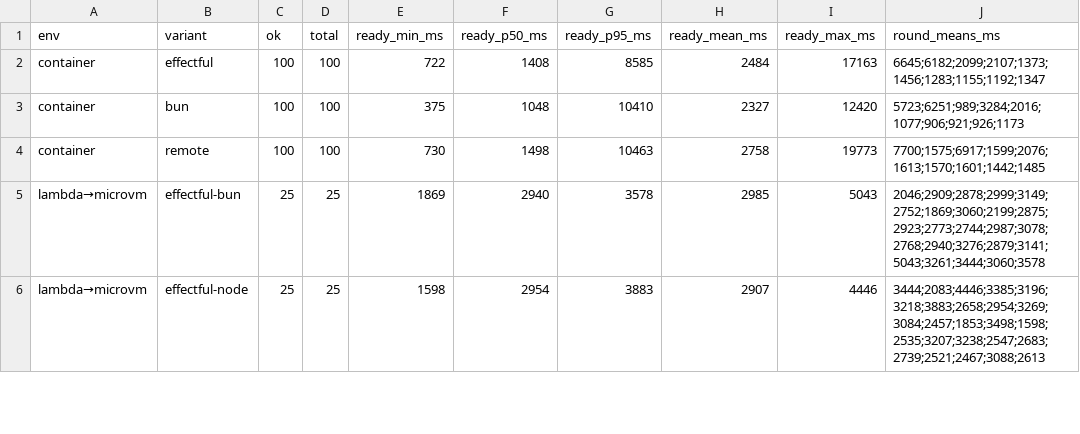
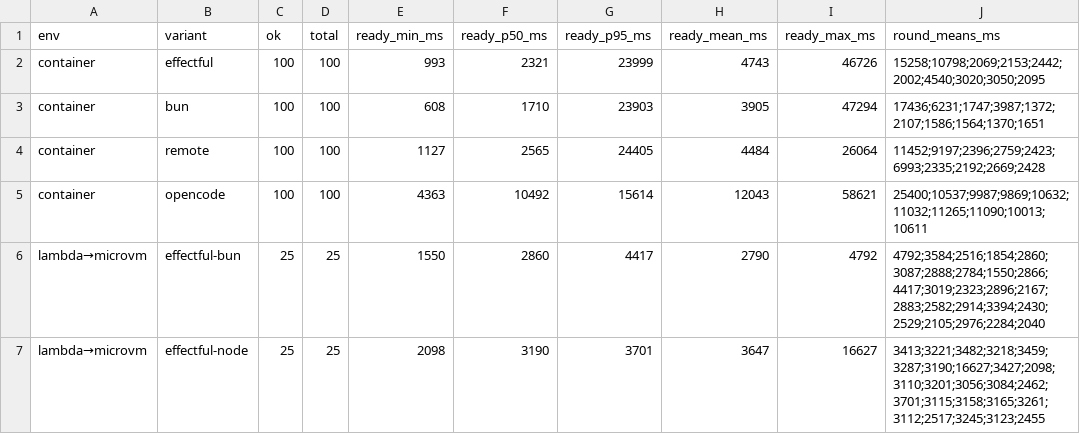
Before and after one commit to jackbisceglia/alchemy-effect, a CSV file: benchmark/container/report/summary.csv, drawn as a sheet; only a part is shown; the diff covers the shown part only.

Commit message:
docs(blog): Benchmarking Cloudflare Containers vs AWS MicroVMs (#723)

```diff
--- a/benchmark/container/report/summary.csv
+++ b/benchmark/container/report/summary.csv
@@ -1,6 +1,7 @@
 env,variant,ok,total,ready_min_ms,ready_p50_ms,ready_p95_ms,ready_mean_ms,ready_max_ms,round_means_ms
-container,effectful,100,100,722,1408,8585,2484,17163,6645;6182;2099;2107;1373;1456;1283;1155;1192;1347
-container,bun,100,100,375,1048,10410,2327,12420,5723;6251;989;3284;2016;1077;906;921;926;1173
-container,remote,100,100,730,1498,10463,2758,19773,7700;1575;6917;1599;2076;1613;1570;1601;1442;1485
-lambda→microvm,effectful-bun,25,25,1869,2940,3578,2985,5043,2046;2909;2878;2999;3149;2752;1869;3060;2199;2875;2923;2773;2744;2987;3078;2768;2940;3276;2879;3141;5043;3261;3444;3060;3578
-lambda→microvm,effectful-node,25,25,1598,2954,3883,2907,4446,3444;2083;4446;3385;3196;3218;3883;2658;2954;3269;3084;2457;1853;3498;1598;2535;3207;3238;2547;2683;2739;2521;2467;3088;2613
+container,effectful,100,100,993,2321,23999,4743,46726,15258;10798;2069;2153;2442;2002;4540;3020;3050;2095
+container,bun,100,100,608,1710,23903,3905,47294,17436;6231;1747;3987;1372;2107;1586;1564;1370;1651
+container,remote,100,100,1127,2565,24405,4484,26064,11452;9197;2396;2759;2423;6993;2335;2192;2669;2428
+container,opencode,100,100,4363,10492,15614,12043,58621,25400;10537;9987;9869;10632;11032;11265;11090;10013;10611
+lambda→microvm,effectful-bun,25,25,1550,2860,4417,2790,4792,4792;3584;2516;1854;2860;3087;2888;2784;1550;2866;4417;3019;2323;2896;2167;2883;2582;2914;3394;2430;2529;2105;2976;2284;2040
+lambda→microvm,effectful-node,25,25,2098,3190,3701,3647,16627,3413;3221;3482;3218;3459;3287;3190;16627;3427;2098;3110;3201;3056;3084;2462;3701;3115;3158;3165;3261;3112;2517;3245;3123;2455
```
Also changed, not shown: 2 added rows and 50 edited cells elsewhere in this file, 22 other files.
